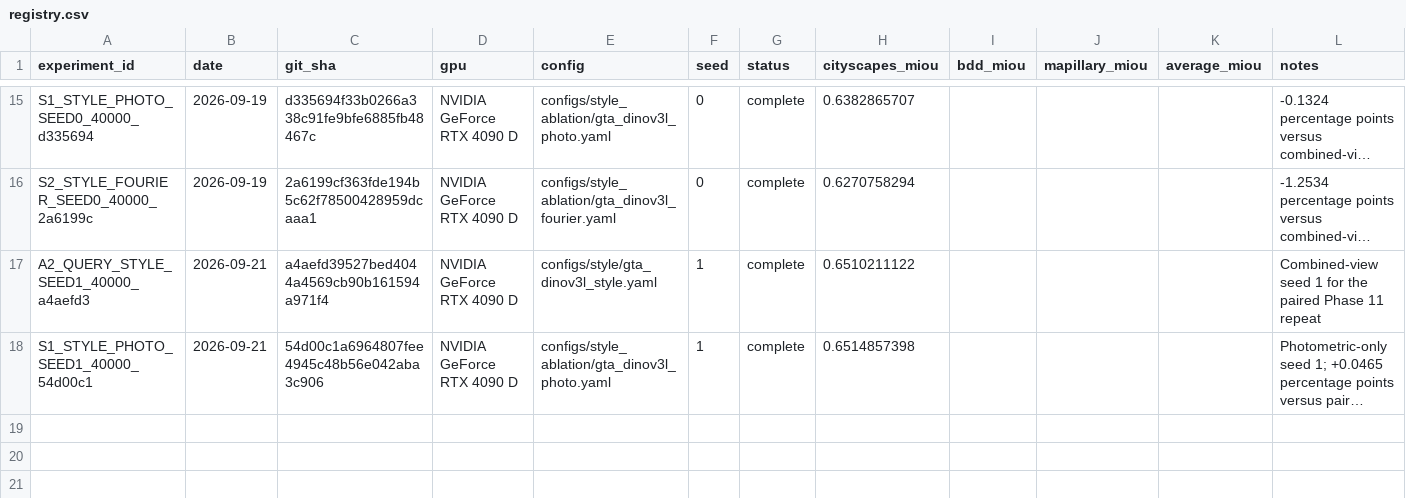
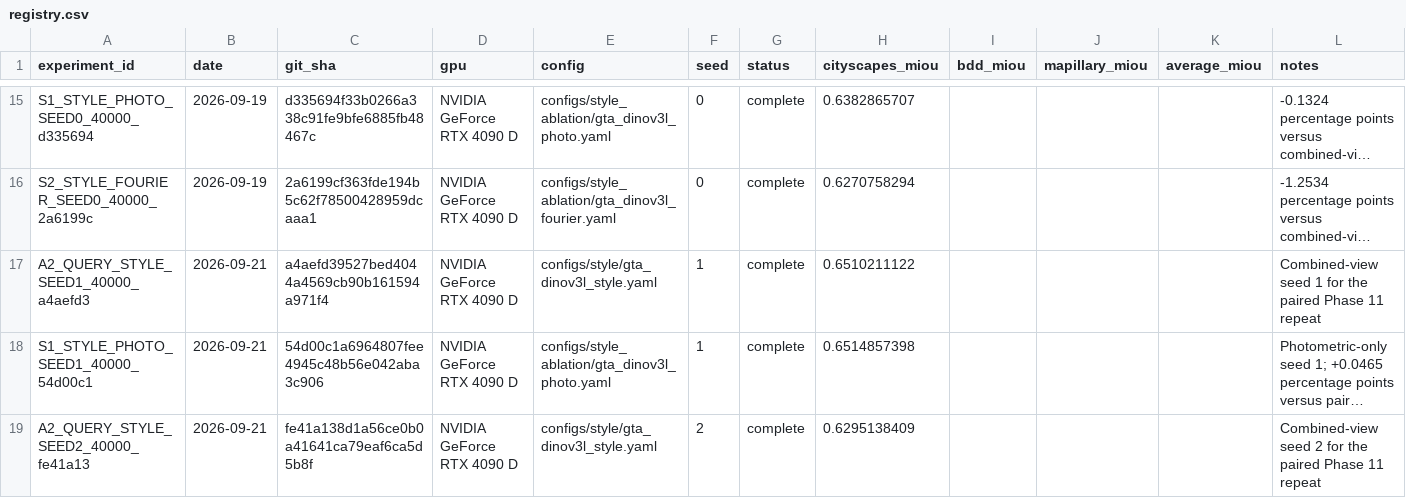
Before and after one commit to Ealea1028/CausalQ_DG, a CSV file: experiments/registry.csv, drawn as a sheet; only a part is shown, gaps mark what is left out; long unchanged cells end in …; the diff names each change by its address in the sheet, - before the commit and + after, or states it on an @@ line.

Commit message:
docs: record combined style seed 2

```diff
--- a/experiments/registry.csv
+++ b/experiments/registry.csv
+row 19: A2_QUERY_STYLE_SEED2_40000_fe41a13 | 2026-09-21 | fe41a138d1a56ce0b0a41641ca79eaf6ca5d5b8f | NVIDIA GeForce RTX 4090 D | configs/style/gta_dinov3l_style.yaml | 2 | complete | 0.6295138409 |  |  |  | Combined-view seed 2 for the paired Phase 11 repeat
```
Also changed, not shown: 6 other files.
